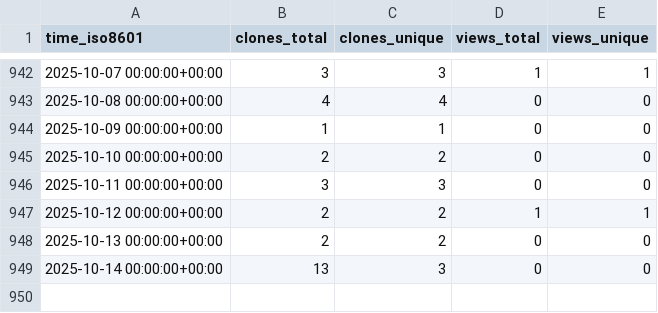
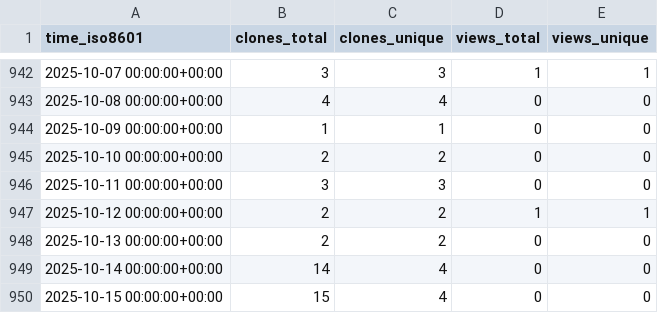
Before and after one commit to sysbio-curie/NaviCell, a CSV file: sysbio-curie/NaviCell/ghrs-data/views_clones_aggregate.csv, drawn as a sheet; only a part is shown, gaps mark what is left out.

```diff
--- a/sysbio-curie/NaviCell/ghrs-data/views_clones_aggregate.csv
+++ b/sysbio-curie/NaviCell/ghrs-data/views_clones_aggregate.csv
@@ -948,2 +948,3 @@ time_iso8601,clones_total,clones_unique,views_total,views_unique
 2025-10-13 00:00:00+00:00,2,2,0,0
-2025-10-14 00:00:00+00:00,13,3,0,0
+2025-10-14 00:00:00+00:00,14,4,0,0
+2025-10-15 00:00:00+00:00,15,4,0,0
```
Also changed, not shown: 1 other file.
